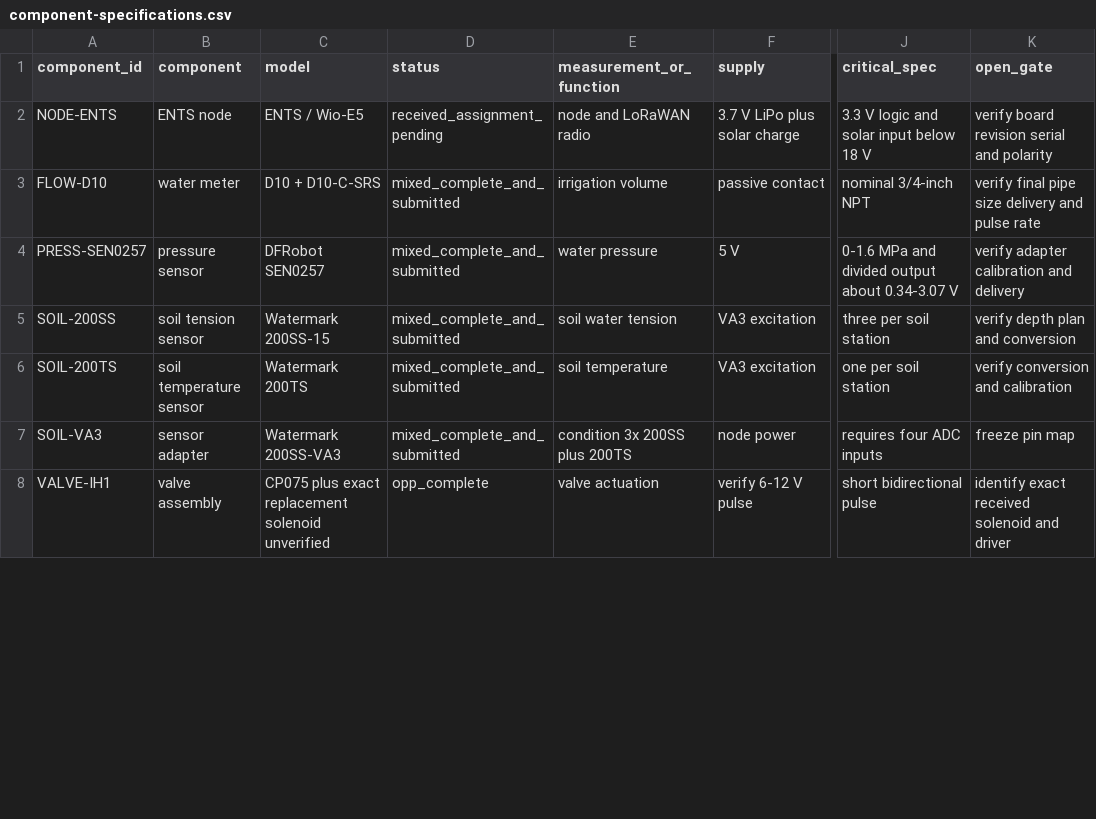
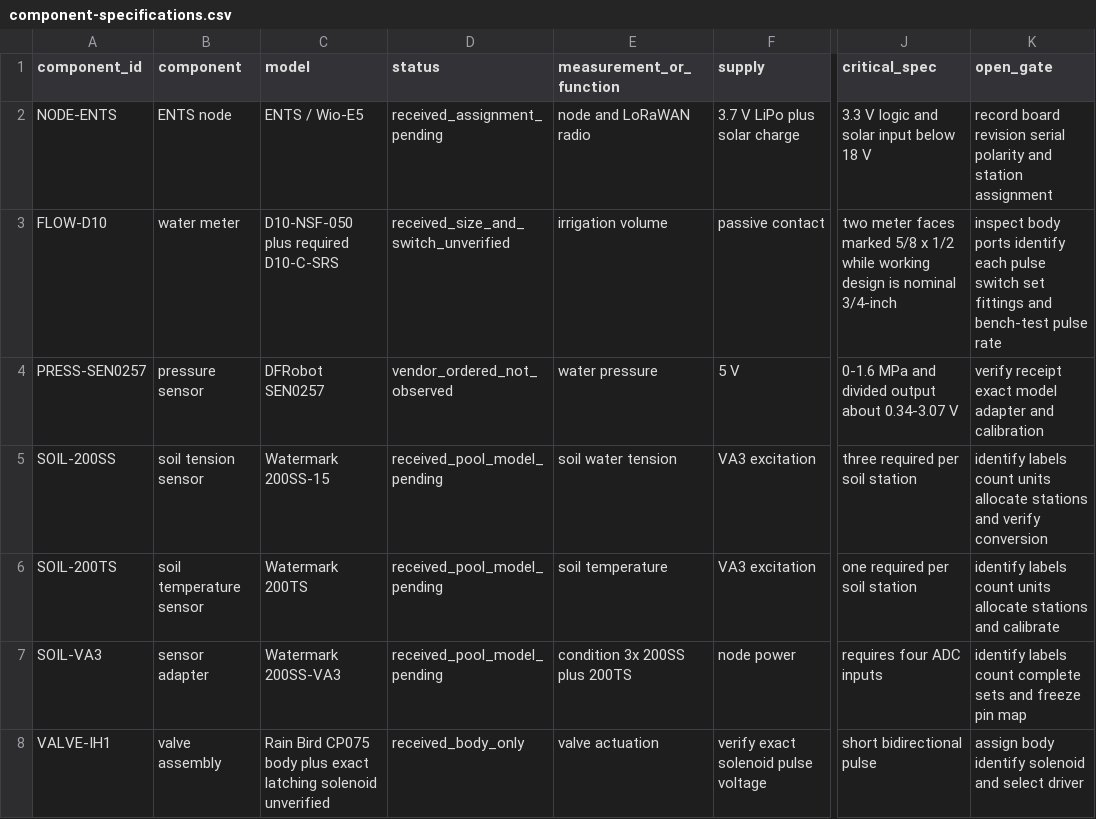
Before and after one commit to tienonic/fieldworks, a CSV file: docs/03-hardware/component-specifications.csv, drawn as a sheet; only a part is shown, gaps mark what is left out; the diff covers the shown part only; the diff names each change by its address in the sheet, - before the commit and + after, or states it on an @@ line.

```diff
--- a/docs/03-hardware/component-specifications.csv
+++ b/docs/03-hardware/component-specifications.csv
-K2 (open_gate): verify board revision serial and polarity
+K2 (open_gate): record board revision serial polarity and station assignment
-C3 (model): D10 + D10-C-SRS
+C3 (model): D10-NSF-050 plus required D10-C-SRS
-D3 (status): mixed_complete_and_submitted
+D3 (status): received_size_and_switch_unverified
-J3 (critical_spec): nominal 3/4-inch NPT
+J3 (critical_spec): two meter faces marked 5/8 x 1/2 while working design is nominal 3/4-inch
-K3 (open_gate): verify final pipe size delivery and pulse rate
+K3 (open_gate): inspect body ports identify each pulse switch set fittings and bench-test pulse rate
-D4 (status): mixed_complete_and_submitted
+D4 (status): vendor_ordered_not_observed
-K4 (open_gate): verify adapter calibration and delivery
+K4 (open_gate): verify receipt exact model adapter and calibration
-D5:D7 (status): mixed_complete_and_submitted
+D5:D7 (status): received_pool_model_pending
-J5 (critical_spec): three per soil station
+J5 (critical_spec): three required per soil station
-K5 (open_gate): verify depth plan and conversion
+K5 (open_gate): identify labels count units allocate stations and verify conversion
-J6 (critical_spec): one per soil station
+J6 (critical_spec): one required per soil station
-K6 (open_gate): verify conversion and calibration
+K6 (open_gate): identify labels count units allocate stations and calibrate
-K7 (open_gate): freeze pin map
+K7 (open_gate): identify labels count complete sets and freeze pin map
-C8 (model): CP075 plus exact replacement solenoid unverified
+C8 (model): Rain Bird CP075 body plus exact latching solenoid unverified
-D8 (status): opp_complete
+D8 (status): received_body_only
-F8 (supply): verify 6-12 V pulse
+F8 (supply): verify exact solenoid pulse voltage
-K8 (open_gate): identify exact received solenoid and driver
+K8 (open_gate): assign body identify solenoid and select driver
```
Also changed, not shown: 2 added rows and 13 edited cells elsewhere in this file, docs/02-stations/data-dictionary.csv, docs/03-hardware/connection-matrix.csv, 46 other files.
